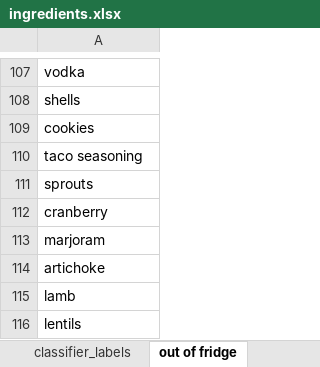
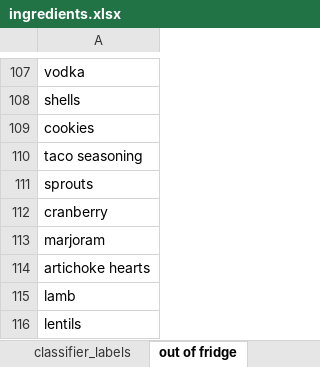
Before and after one commit to Iskriyana/deep-food, an Excel workbook: data/ingredients.xlsx, sheet out of fridge, drawn as a sheet; only a part is shown, gaps mark what is left out; values as stored, in another font and other column widths than the file's, no borders; the diff names each change by its address in the sheet, - before the commit and + after, or states it on an @@ line.

```diff
--- a/data/ingredients.xlsx (sheet out of fridge)
+++ b/data/ingredients.xlsx (sheet out of fridge)
-A114: artichoke
+A114: artichoke hearts
```
Also changed, not shown: sheet mapping, 5 other files.
